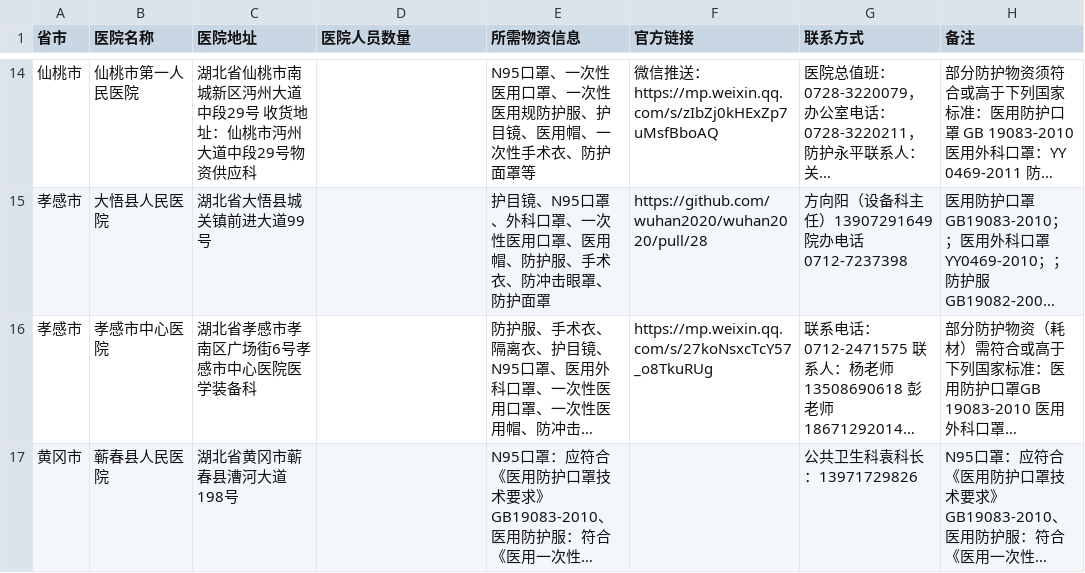
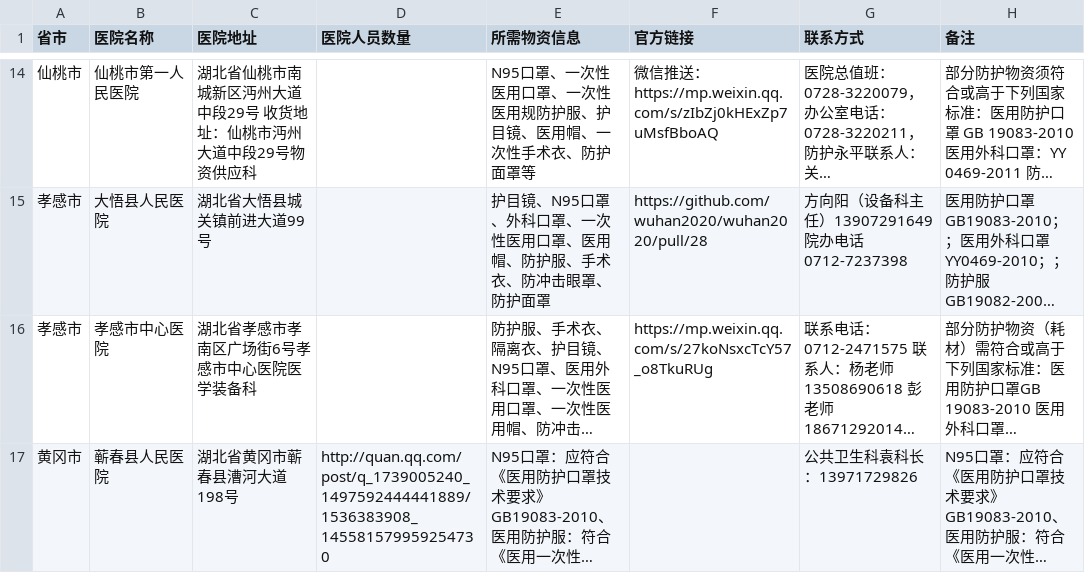
Before and after one commit to wuhan2020/wuhan2020, a CSV file: HOSPITAL.csv, drawn as a sheet; only a part is shown, gaps mark what is left out; long unchanged cells end in …; the diff names each change by its address in the sheet, - before the commit and + after, or states it on an @@ line.

Commit message:
添加链接，黄冈市蕲春县人民医院

```diff
--- a/HOSPITAL.csv
+++ b/HOSPITAL.csv
-D17 (医院人员数量): (empty)
+D17 (医院人员数量): http://quan.qq.com/post/q_1739005240_1497592444441889/1536383908_145581579959254730
```
